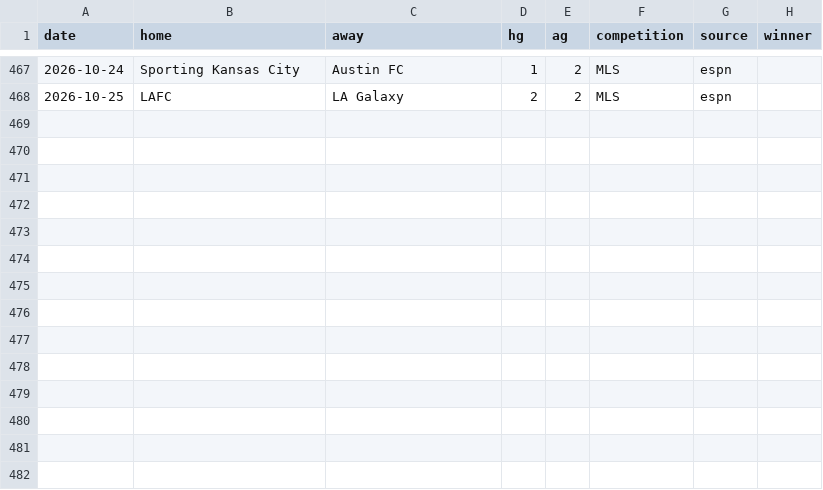
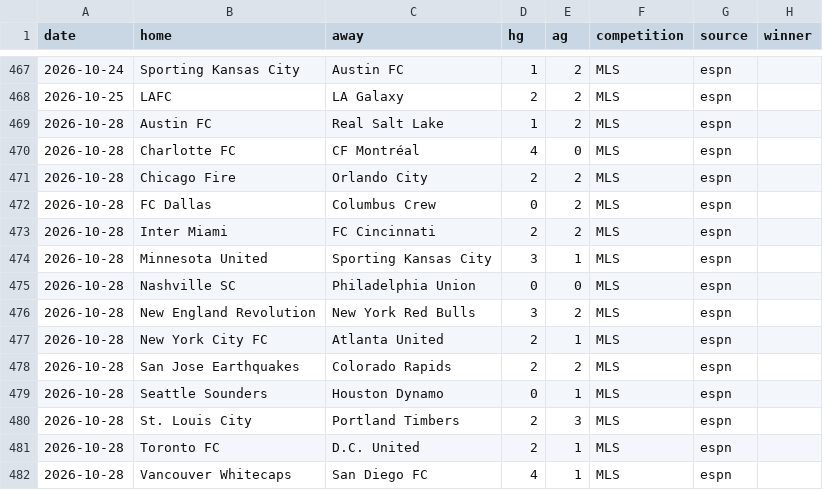
Before and after one commit to TheBallr/MLS-FUTURES, a CSV file: data/results.csv, drawn as a sheet; only a part is shown, gaps mark what is left out.

```diff
--- a/data/results.csv
+++ b/data/results.csv
@@ -468 +468,15 @@ date,home,away,hg,ag,competition,source,winner
 2026-10-25,LAFC,LA Galaxy,2,2,MLS,espn,
+2026-10-28,Austin FC,Real Salt Lake,1,2,MLS,espn,
+2026-10-28,Charlotte FC,CF Montréal,4,0,MLS,espn,
+2026-10-28,Chicago Fire,Orlando City,2,2,MLS,espn,
+2026-10-28,FC Dallas,Columbus Crew,0,2,MLS,espn,
+2026-10-28,Inter Miami,FC Cincinnati,2,2,MLS,espn,
+2026-10-28,Minnesota United,Sporting Kansas City,3,1,MLS,espn,
+2026-10-28,Nashville SC,Philadelphia Union,0,0,MLS,espn,
+2026-10-28,New England Revolution,New York Red Bulls,3,2,MLS,espn,
+2026-10-28,New York City FC,Atlanta United,2,1,MLS,espn,
+2026-10-28,San Jose Earthquakes,Colorado Rapids,2,2,MLS,espn,
+2026-10-28,Seattle Sounders,Houston Dynamo,0,1,MLS,espn,
+2026-10-28,St. Louis City,Portland Timbers,2,3,MLS,espn,
+2026-10-28,Toronto FC,D.C. United,2,1,MLS,espn,
+2026-10-28,Vancouver Whitecaps,San Diego FC,4,1,MLS,espn,
```
Also changed, not shown: data/ratings/injuries.csv, 2 other files.
